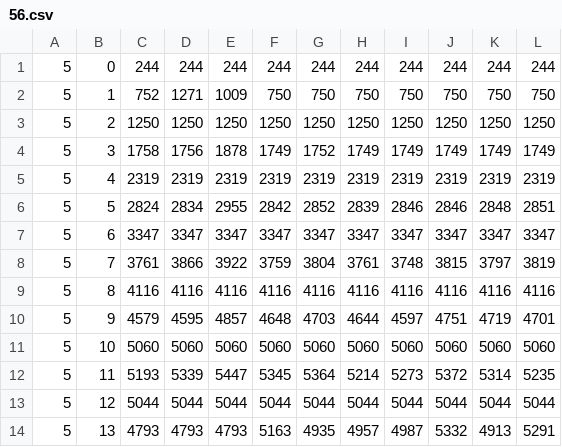
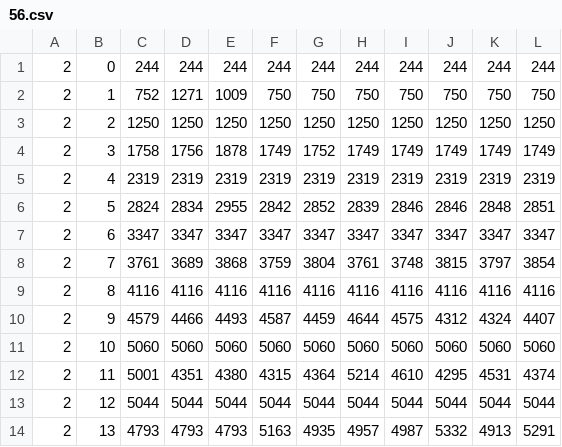
Before and after one commit to ferrous26/cs452-flaming-meme, a CSV file: measurements/56.csv, drawn as a sheet.

```diff
--- a/measurements/56.csv
+++ b/measurements/56.csv
@@ -1,14 +1,14 @@
-5,0,244,244,244,244,244,244,244,244,244,244
-5,1,752,1271,1009,750,750,750,750,750,750,750
-5,2,1250,1250,1250,1250,1250,1250,1250,1250,1250,1250
-5,3,1758,1756,1878,1749,1752,1749,1749,1749,1749,1749
-5,4,2319,2319,2319,2319,2319,2319,2319,2319,2319,2319
-5,5,2824,2834,2955,2842,2852,2839,2846,2846,2848,2851
-5,6,3347,3347,3347,3347,3347,3347,3347,3347,3347,3347
-5,7,3761,3866,3922,3759,3804,3761,3748,3815,3797,3819
-5,8,4116,4116,4116,4116,4116,4116,4116,4116,4116,4116
-5,9,4579,4595,4857,4648,4703,4644,4597,4751,4719,4701
-5,10,5060,5060,5060,5060,5060,5060,5060,5060,5060,5060
-5,11,5193,5339,5447,5345,5364,5214,5273,5372,5314,5235
-5,12,5044,5044,5044,5044,5044,5044,5044,5044,5044,5044
-5,13,4793,4793,4793,5163,4935,4957,4987,5332,4913,5291
+2,0,244,244,244,244,244,244,244,244,244,244
+2,1,752,1271,1009,750,750,750,750,750,750,750
+2,2,1250,1250,1250,1250,1250,1250,1250,1250,1250,1250
+2,3,1758,1756,1878,1749,1752,1749,1749,1749,1749,1749
+2,4,2319,2319,2319,2319,2319,2319,2319,2319,2319,2319
+2,5,2824,2834,2955,2842,2852,2839,2846,2846,2848,2851
+2,6,3347,3347,3347,3347,3347,3347,3347,3347,3347,3347
+2,7,3761,3689,3868,3759,3804,3761,3748,3815,3797,3854
+2,8,4116,4116,4116,4116,4116,4116,4116,4116,4116,4116
+2,9,4579,4466,4493,4587,4459,4644,4575,4312,4324,4407
+2,10,5060,5060,5060,5060,5060,5060,5060,5060,5060,5060
+2,11,5001,4351,4380,4315,4364,5214,4610,4295,4531,4374
+2,12,5044,5044,5044,5044,5044,5044,5044,5044,5044,5044
+2,13,4793,4793,4793,5163,4935,4957,4987,5332,4913,5291
```
Also changed, not shown: 1 other file.
